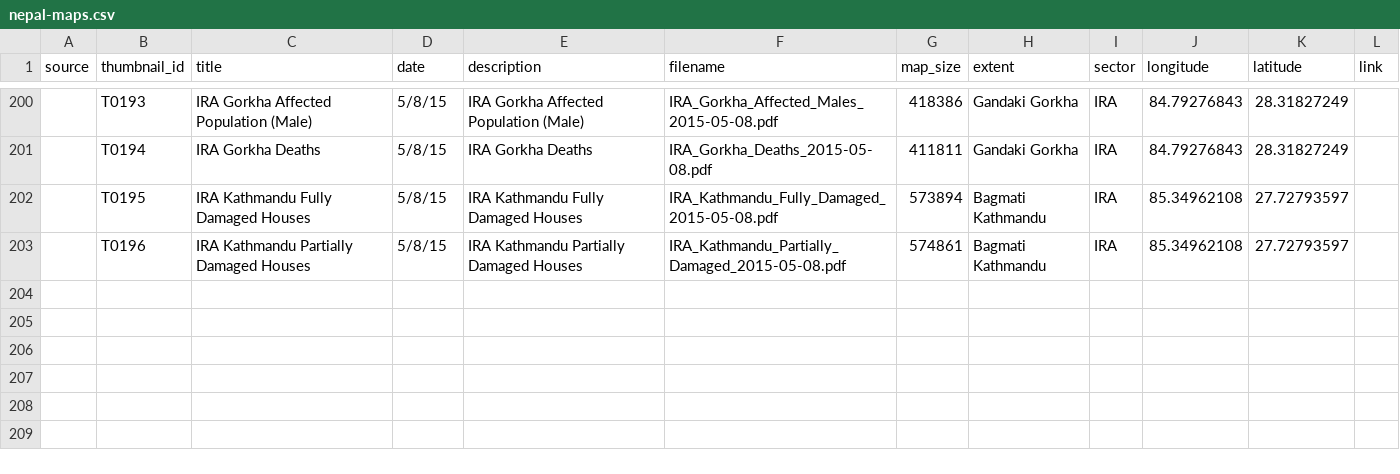
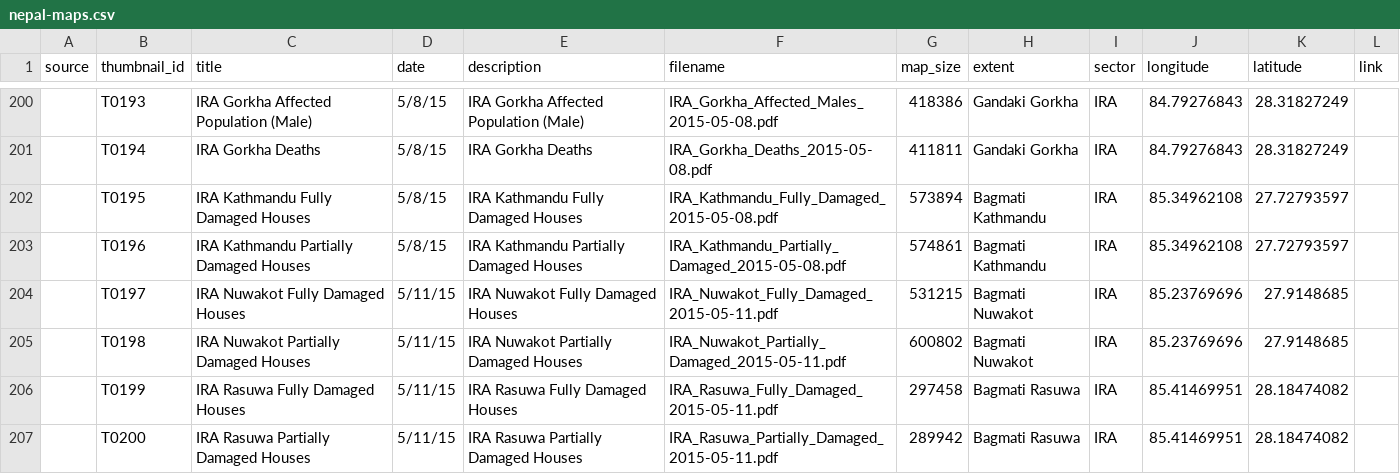
Before and after one commit to AmericanRedCross/nepal-maps, a CSV file: data/nepal-maps.csv, drawn as a sheet; only a part is shown, gaps mark what is left out.

Commit message:
housing assessment maps for nuwakot and rasuwa

```diff
--- a/data/nepal-maps.csv
+++ b/data/nepal-maps.csv
@@ -203 +203,5 @@ source,thumbnail_id,title,date,description,filename,map_size,extent,sector,longi
 ,T0196,IRA Kathmandu Partially Damaged Houses,5/8/15,IRA Kathmandu Partially Damaged Houses,IRA_Kathmandu_Partially_Damaged_2015-05-08.pdf,574861,Bagmati Kathmandu,IRA,85.34962108,27.72793597,
+,T0197,IRA Nuwakot Fully Damaged Houses,5/11/15,IRA Nuwakot Fully Damaged Houses,IRA_Nuwakot_Fully_Damaged_2015-05-11.pdf,531215,Bagmati Nuwakot,IRA,85.23769696,27.9148685,
+,T0198,IRA Nuwakot Partially Damaged Houses,5/11/15,IRA Nuwakot Partially Damaged Houses,IRA_Nuwakot_Partially_Damaged_2015-05-11.pdf,600802,Bagmati Nuwakot,IRA,85.23769696,27.9148685,
+,T0199,IRA Rasuwa Fully Damaged Houses,5/11/15,IRA Rasuwa Fully Damaged Houses,IRA_Rasuwa_Fully_Damaged_2015-05-11.pdf,297458,Bagmati Rasuwa,IRA,85.41469951,28.18474082,
+,T0200,IRA Rasuwa Partially Damaged Houses,5/11/15,IRA Rasuwa Partially Damaged Houses,IRA_Rasuwa_Partially_Damaged_2015-05-11.pdf,289942,Bagmati Rasuwa,IRA,85.41469951,28.18474082,
```
Also changed, not shown: 8 other files.
